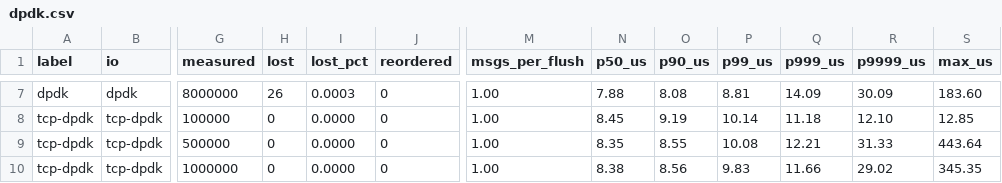
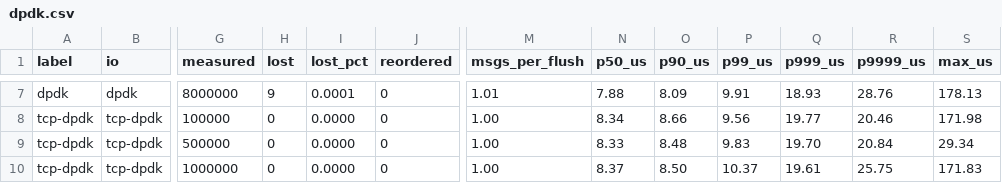
Before and after one commit to tishden/dgram-io, a CSV file: bench/results/2026-09-26-ixgbe-irq-house/dpdk.csv, drawn as a sheet; only a part is shown, gaps mark what is left out; the diff covers the shown part only; the diff names each change by its address in the sheet, - before the commit and + after, or states it on an @@ line.

```diff
--- a/bench/results/2026-09-26-ixgbe-irq-house/dpdk.csv
+++ b/bench/results/2026-09-26-ixgbe-irq-house/dpdk.csv
-H7 (lost): 26
+H7 (lost): 9
-I7 (lost_pct): 0.0003
+I7 (lost_pct): 0.0001
-M7 (msgs_per_flush): 1.00
+M7 (msgs_per_flush): 1.01
-O7 (p90_us): 8.08
+O7 (p90_us): 8.09
-P7 (p99_us): 8.81
+P7 (p99_us): 9.91
-Q7 (p999_us): 14.09
+Q7 (p999_us): 18.93
-R7 (p9999_us): 30.09
+R7 (p9999_us): 28.76
-S7 (max_us): 183.60
+S7 (max_us): 178.13
-N8 (p50_us): 8.45
+N8 (p50_us): 8.34
-O8 (p90_us): 9.19
+O8 (p90_us): 8.66
-P8 (p99_us): 10.14
+P8 (p99_us): 9.56
-Q8 (p999_us): 11.18
+Q8 (p999_us): 19.77
-R8 (p9999_us): 12.10
+R8 (p9999_us): 20.46
-S8 (max_us): 12.85
+S8 (max_us): 171.98
-N9 (p50_us): 8.35
+N9 (p50_us): 8.33
-O9 (p90_us): 8.55
+O9 (p90_us): 8.48
-P9 (p99_us): 10.08
+P9 (p99_us): 9.83
-Q9 (p999_us): 12.21
+Q9 (p999_us): 19.70
-R9 (p9999_us): 31.33
+R9 (p9999_us): 20.84
-S9 (max_us): 443.64
+S9 (max_us): 29.34
-N10 (p50_us): 8.38
+N10 (p50_us): 8.37
-O10 (p90_us): 8.56
+O10 (p90_us): 8.50
-P10 (p99_us): 9.83
+P10 (p99_us): 10.37
-Q10 (p999_us): 11.66
+Q10 (p999_us): 19.61
-R10 (p9999_us): 29.02
+R10 (p9999_us): 25.75
-S10 (max_us): 345.35
+S10 (max_us): 171.83
```
Also changed, not shown: 51 edited cells elsewhere in this file, bench/results/2026-09-26-ixgbe-irq-house/dpdk.repeat.csv, bench/results/2026-09-26-ixgbe-irq-house/kernel.csv, 17 other files.
